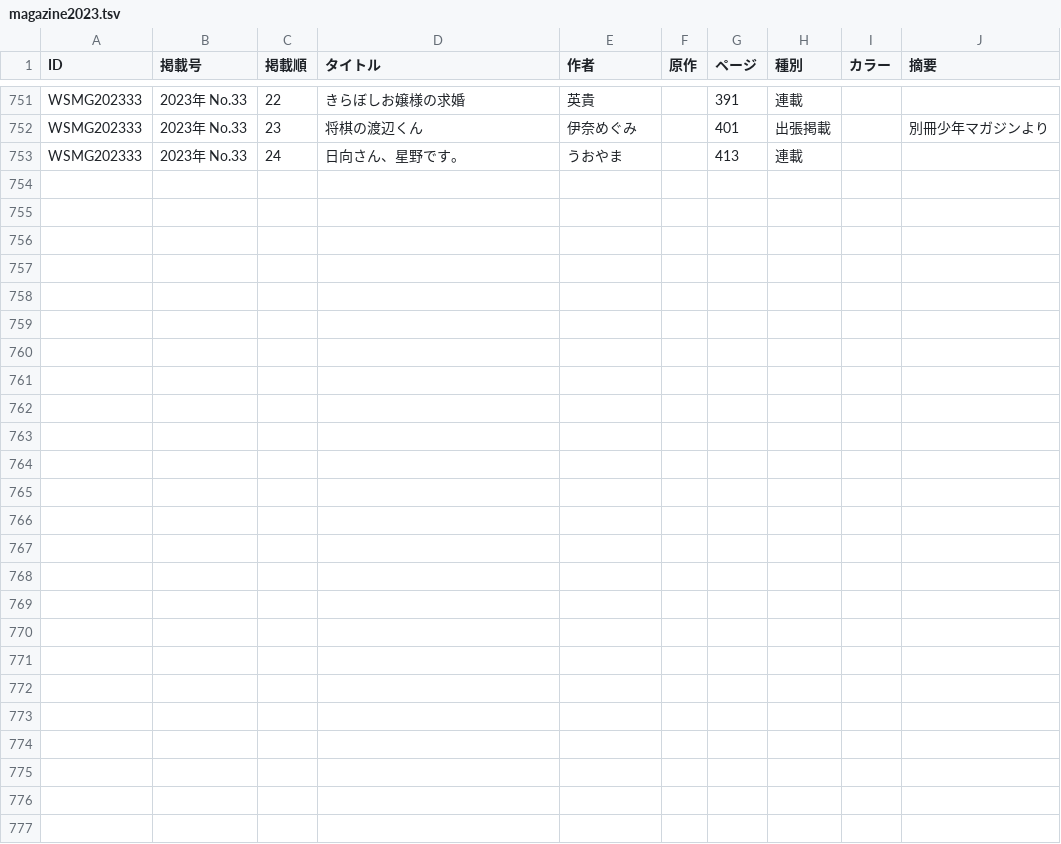
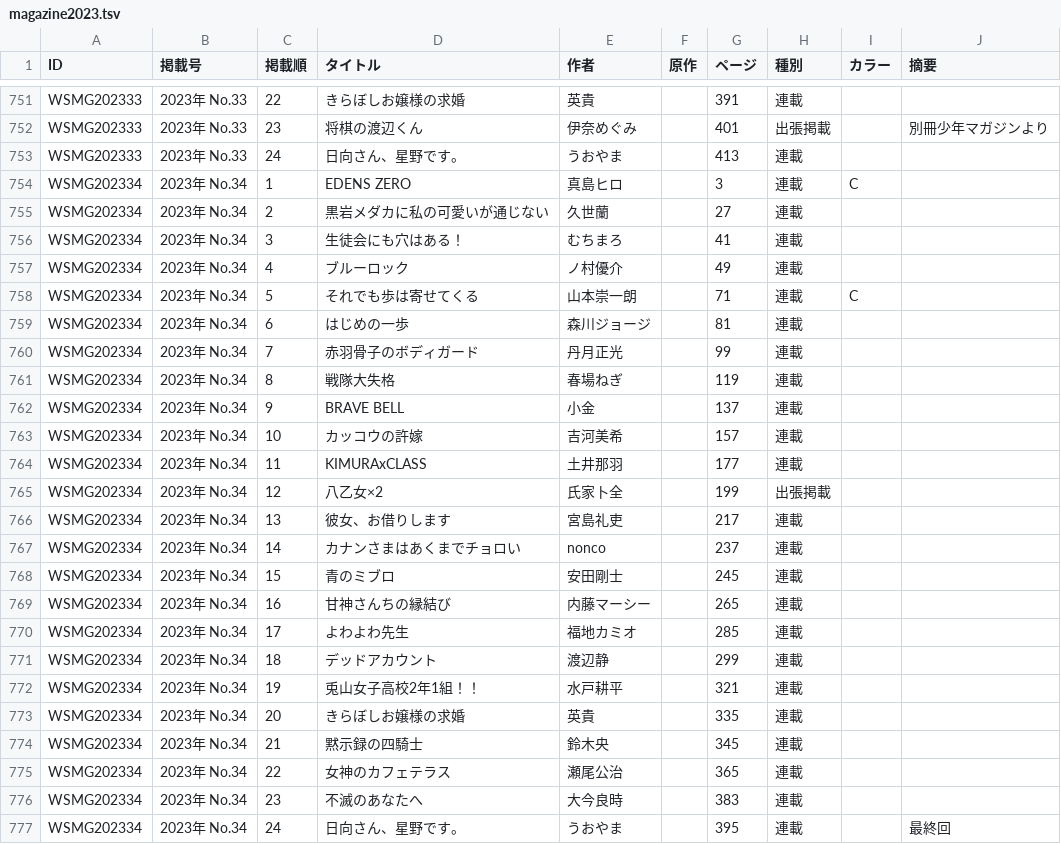
Before and after one commit to tricogimmick/comic_magazine_data, a TSV file: tsv/magazine/magazine2023.tsv, drawn as a sheet; only a part is shown, gaps mark what is left out; the diff names each change by its address in the sheet, - before the commit and + after, or states it on an @@ line.

Commit message:
週刊少年マガジン 2023年 No.34

```diff
--- a/tsv/magazine/magazine2023.tsv
+++ b/tsv/magazine/magazine2023.tsv
+row 754: WSMG202334 | 2023年 No.34 | 1 | EDENS ZERO | 真島ヒロ |  | 3 | 連載 | C
+row 755: WSMG202334 | 2023年 No.34 | 2 | 黒岩メダカに私の可愛いが通じない | 久世蘭 |  | 27 | 連載
+row 756: WSMG202334 | 2023年 No.34 | 3 | 生徒会にも穴はある！ | むちまろ |  | 41 | 連載
+row 757: WSMG202334 | 2023年 No.34 | 4 | ブルーロック | ノ村優介 |  | 49 | 連載
+row 758: WSMG202334 | 2023年 No.34 | 5 | それでも歩は寄せてくる | 山本崇一朗 |  | 71 | 連載 | C
+row 759: WSMG202334 | 2023年 No.34 | 6 | はじめの一歩 | 森川ジョージ |  | 81 | 連載
+row 760: WSMG202334 | 2023年 No.34 | 7 | 赤羽骨子のボディガード | 丹月正光 |  | 99 | 連載
+row 761: WSMG202334 | 2023年 No.34 | 8 | 戦隊大失格 | 春場ねぎ |  | 119 | 連載
+row 762: WSMG202334 | 2023年 No.34 | 9 | BRAVE BELL | 小金 |  | 137 | 連載
+row 763: WSMG202334 | 2023年 No.34 | 10 | カッコウの許嫁 | 吉河美希 |  | 157 | 連載
+row 764: WSMG202334 | 2023年 No.34 | 11 | KIMURAxCLASS | 土井那羽 |  | 177 | 連載
+row 765: WSMG202334 | 2023年 No.34 | 12 | 八乙女×2 | 氏家卜全 |  | 199 | 出張掲載
+row 766: WSMG202334 | 2023年 No.34 | 13 | 彼女、お借りします | 宮島礼吏 |  | 217 | 連載
+row 767: WSMG202334 | 2023年 No.34 | 14 | カナンさまはあくまでチョロい | nonco |  | 237 | 連載
+row 768: WSMG202334 | 2023年 No.34 | 15 | 青のミブロ | 安田剛士 |  | 245 | 連載
+row 769: WSMG202334 | 2023年 No.34 | 16 | 甘神さんちの縁結び | 内藤マーシー |  | 265 | 連載
+row 770: WSMG202334 | 2023年 No.34 | 17 | よわよわ先生 | 福地カミオ |  | 285 | 連載
+row 771: WSMG202334 | 2023年 No.34 | 18 | デッドアカウント | 渡辺静 |  | 299 | 連載
+row 772: WSMG202334 | 2023年 No.34 | 19 | 兎山女子高校2年1組！！ | 水戸耕平 |  | 321 | 連載
+row 773: WSMG202334 | 2023年 No.34 | 20 | きらぼしお嬢様の求婚 | 英貴 |  | 335 | 連載
+row 774: WSMG202334 | 2023年 No.34 | 21 | 黙示録の四騎士 | 鈴木央 |  | 345 | 連載
+row 775: WSMG202334 | 2023年 No.34 | 22 | 女神のカフェテラス | 瀬尾公治 |  | 365 | 連載
+row 776: WSMG202334 | 2023年 No.34 | 23 | 不滅のあなたへ | 大今良時 |  | 383 | 連載
+row 777: WSMG202334 | 2023年 No.34 | 24 | 日向さん、星野です。 | うおやま |  | 395 | 連載 |  | 最終回
```
